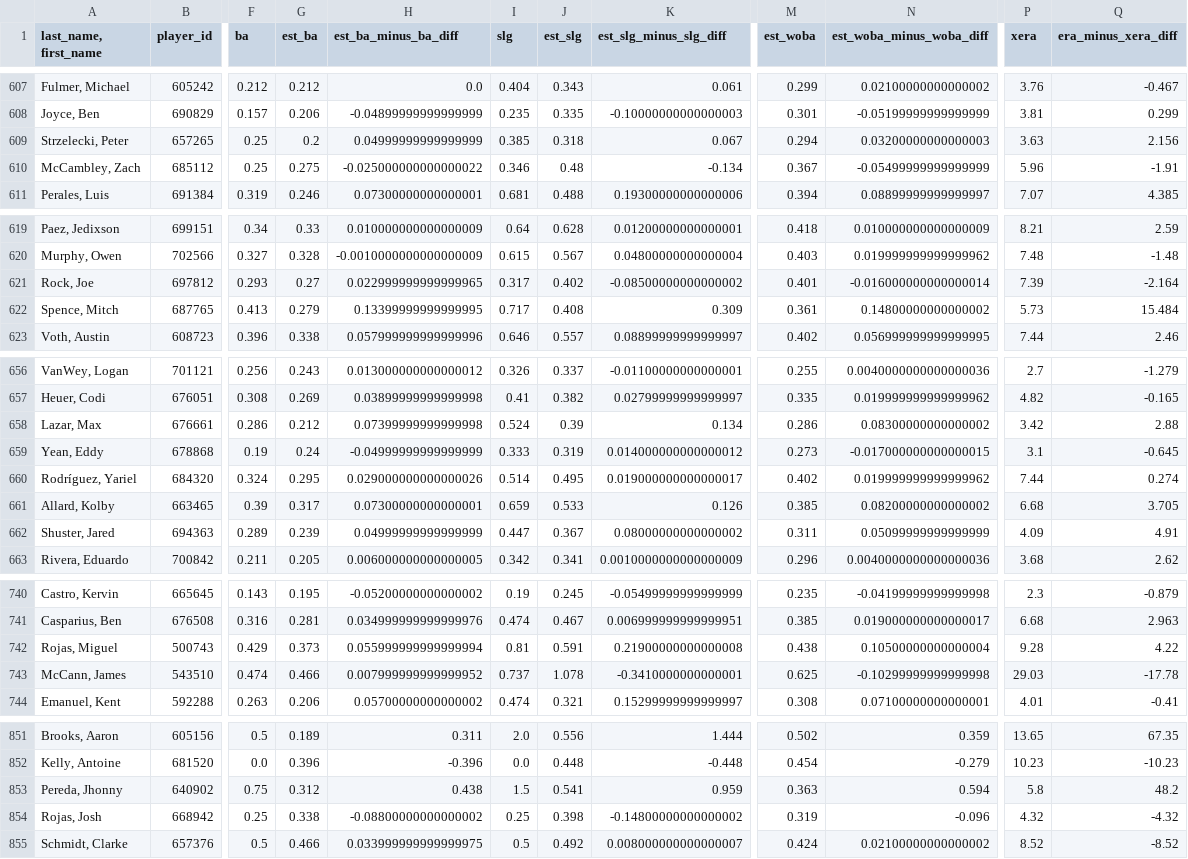
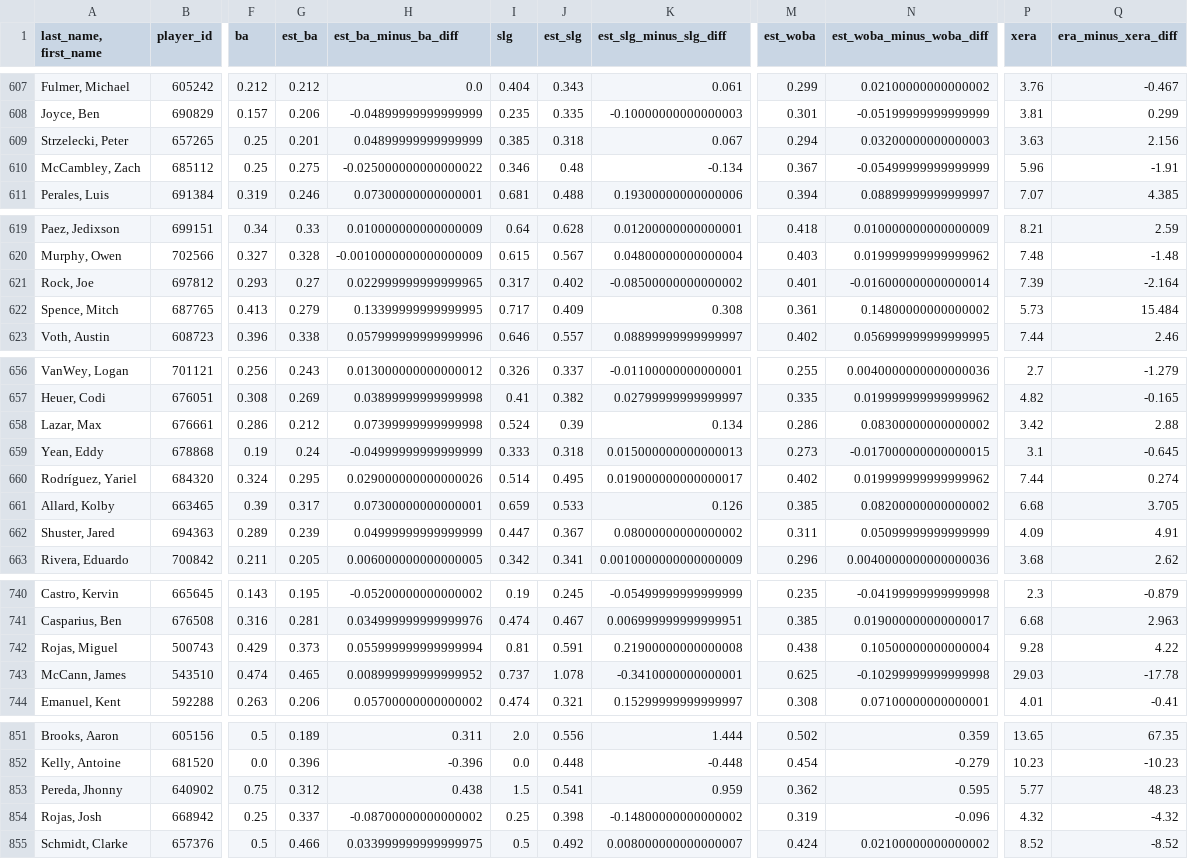
Before and after one commit to jloreto9/vision360, a CSV file: data/pitching_expected.csv, drawn as a sheet; only a part is shown, gaps mark what is left out; the diff covers the shown part only; the diff names each change by its address in the sheet, - before the commit and + after, or states it on an @@ line.

```diff
--- a/data/pitching_expected.csv
+++ b/data/pitching_expected.csv
-G609 (est_ba): 0.2
+G609 (est_ba): 0.201
-H609 (est_ba_minus_ba_diff): 0.04999999999999999
+H609 (est_ba_minus_ba_diff): 0.04899999999999999
-J622 (est_slg): 0.408
+J622 (est_slg): 0.409
-K622 (est_slg_minus_slg_diff): 0.309
+K622 (est_slg_minus_slg_diff): 0.308
-J659 (est_slg): 0.319
+J659 (est_slg): 0.318
-K659 (est_slg_minus_slg_diff): 0.014000000000000012
+K659 (est_slg_minus_slg_diff): 0.015000000000000013
-G743 (est_ba): 0.466
+G743 (est_ba): 0.465
-H743 (est_ba_minus_ba_diff): 0.007999999999999952
+H743 (est_ba_minus_ba_diff): 0.008999999999999952
-M853 (est_woba): 0.363
+M853 (est_woba): 0.362
-N853 (est_woba_minus_woba_diff): 0.594
+N853 (est_woba_minus_woba_diff): 0.595
-P853 (xera): 5.8
+P853 (xera): 5.77
-Q853 (era_minus_xera_diff): 48.2
+Q853 (era_minus_xera_diff): 48.23
-G854 (est_ba): 0.338
+G854 (est_ba): 0.337
-H854 (est_ba_minus_ba_diff): -0.08800000000000002
+H854 (est_ba_minus_ba_diff): -0.08700000000000002
```
Also changed, not shown: 2 edited cells elsewhere in this file, data/batting_exitvelo.csv, data/batting_expected.csv, 4 other files.
